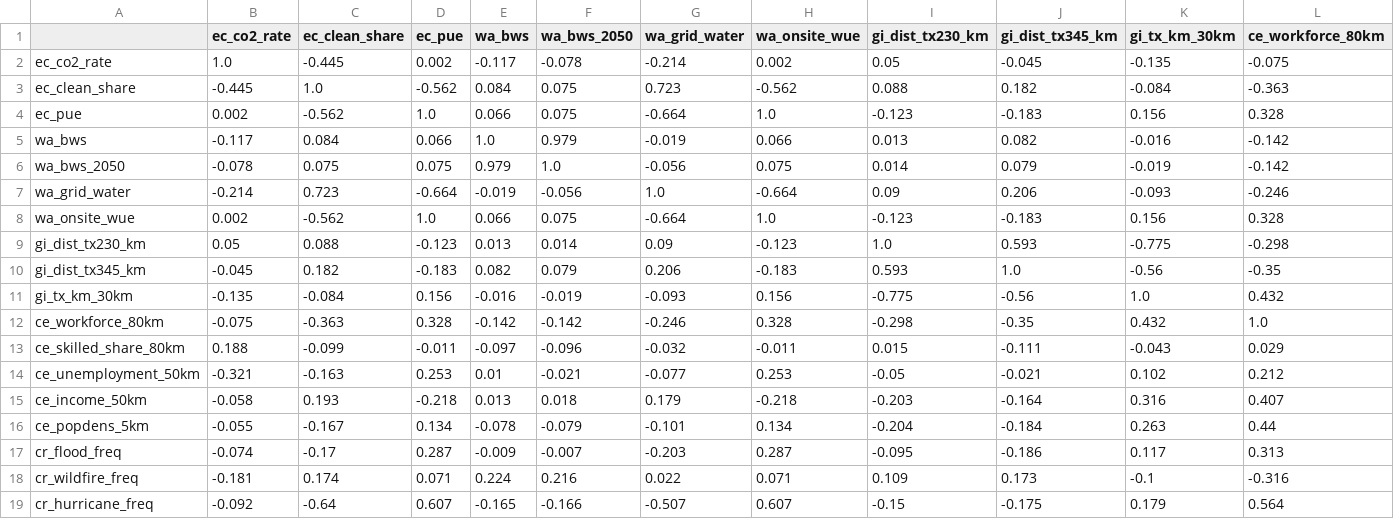
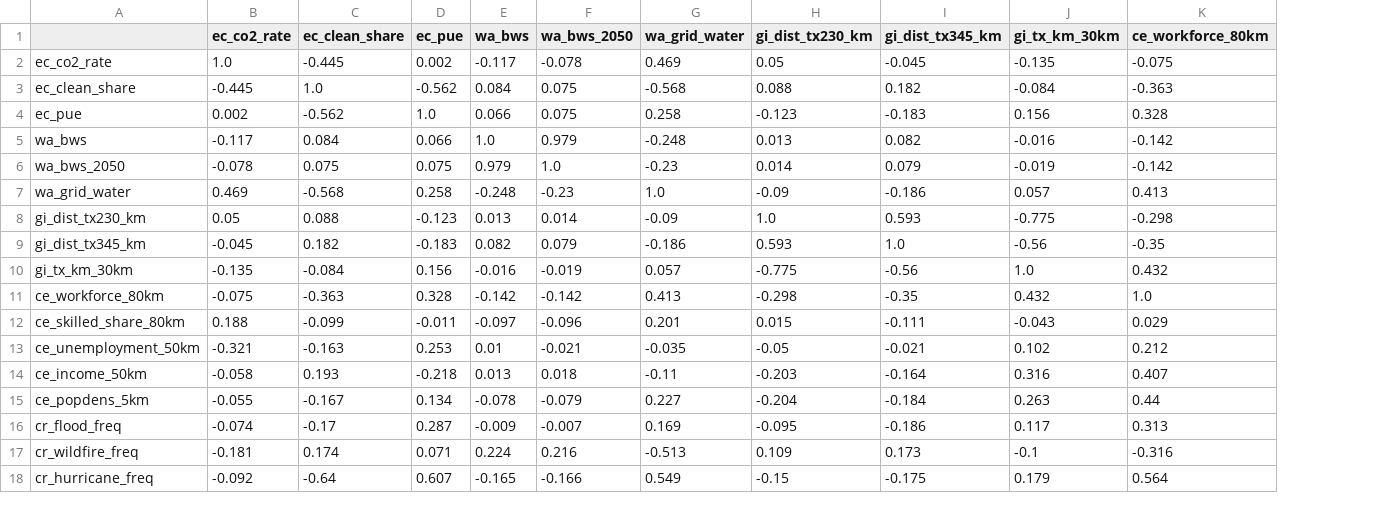
Before and after one commit to Arkadeep-Dutta/Sustainable-AI-Data-Center-Locator, a CSV file: outputs/diagnostics/correlation_res6.csv, drawn as a sheet; only a part is shown; removed rows and columns are numbered as before the commit, all else as after; rows hold the shown columns only; the diff covers the shown part only; the diff names each change by its address in the sheet, - before the commit and + after, or states it on an @@ line.

Commit message:
Gate 2 lock: weights EC22 GI22 CR16 WA15 CE11 LM8 HR6, WUE dropped, hydro water excluded; production res-6 scoring + shortlist

```diff
--- a/outputs/diagnostics/correlation_res6.csv
+++ b/outputs/diagnostics/correlation_res6.csv
-column H (wa_onsite_wue), rows 2-7: 0.002 | -0.562 | 1.0 | 0.066 | 0.075 | -0.664; rows 9-19: -0.123 | -0.183 | 0.156 | 0.328 | -0.011 | 0.253 | -0.218 | 0.134 | 0.287 | 0.071 | 0.607
-G2 (wa_grid_water): -0.214
+G2 (wa_grid_water): 0.469
-G3 (wa_grid_water): 0.723
+G3 (wa_grid_water): -0.568
-G4 (wa_grid_water): -0.664
+G4 (wa_grid_water): 0.258
-G5 (wa_grid_water): -0.019
+G5 (wa_grid_water): -0.248
-G6 (wa_grid_water): -0.056
+G6 (wa_grid_water): -0.23
-B7 (ec_co2_rate): -0.214
+B7 (ec_co2_rate): 0.469
-C7 (ec_clean_share): 0.723
+C7 (ec_clean_share): -0.568
-D7 (ec_pue): -0.664
+D7 (ec_pue): 0.258
-E7 (wa_bws): -0.019
+E7 (wa_bws): -0.248
-F7 (wa_bws_2050): -0.056
+F7 (wa_bws_2050): -0.23
-H7 (gi_dist_tx230_km): 0.09
+H7 (gi_dist_tx230_km): -0.09
-I7 (gi_dist_tx345_km): 0.206
+I7 (gi_dist_tx345_km): -0.186
-J7 (gi_tx_km_30km): -0.093
+J7 (gi_tx_km_30km): 0.057
-K7 (ce_workforce_80km): -0.246
+K7 (ce_workforce_80km): 0.413
-row 8: wa_onsite_wue | 0.002 | -0.562 | 1.0 | 0.066 | 0.075 | -0.664 | 1.0 | -0.123 | -0.183 | 0.156 | 0.328
-G8 (wa_grid_water): 0.09
+G8 (wa_grid_water): -0.09
-G9 (wa_grid_water): 0.206
+G9 (wa_grid_water): -0.186
-G10 (wa_grid_water): -0.093
+G10 (wa_grid_water): 0.057
-G11 (wa_grid_water): -0.246
+G11 (wa_grid_water): 0.413
-G12 (wa_grid_water): -0.032
+G12 (wa_grid_water): 0.201
-G13 (wa_grid_water): -0.077
+G13 (wa_grid_water): -0.035
-G14 (wa_grid_water): 0.179
+G14 (wa_grid_water): -0.11
-G15 (wa_grid_water): -0.101
+G15 (wa_grid_water): 0.227
-G16 (wa_grid_water): -0.203
+G16 (wa_grid_water): 0.169
-G17 (wa_grid_water): 0.022
+G17 (wa_grid_water): -0.513
-G18 (wa_grid_water): -0.507
+G18 (wa_grid_water): 0.549
```
Also changed, not shown: 23 edited cells elsewhere in this file, outputs/diagnostics/feature_distributions_res6.csv, outputs/diagnostics/gate2_corr_flags_res6.csv, 23 other files.
